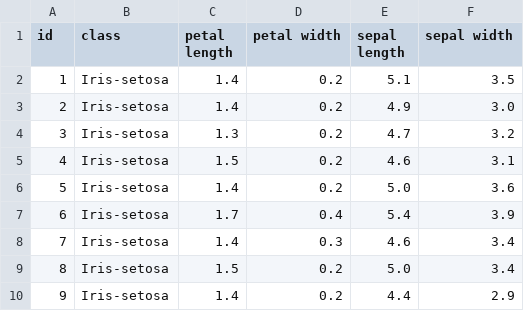
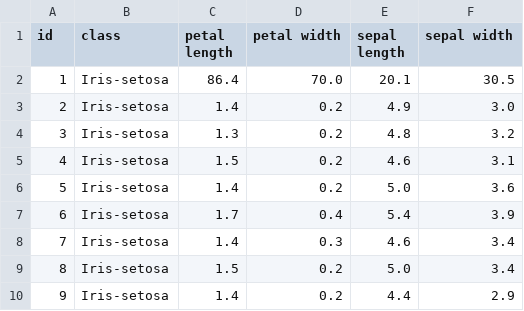
Before and after one commit to rhindottire/Data-Mining, a CSV file: pendata/iris_combined.csv, drawn as a sheet; only a part is shown.

```diff
--- a/pendata/iris_combined.csv
+++ b/pendata/iris_combined.csv
@@ -1,5 +1,5 @@
 id,class,petal length,petal width,sepal length,sepal width
-1,Iris-setosa,1.4,0.2,5.1,3.5
+1,Iris-setosa,86.4,70.0,20.1,30.5
 2,Iris-setosa,1.4,0.2,4.9,3.0
-3,Iris-setosa,1.3,0.2,4.7,3.2
+3,Iris-setosa,1.3,0.2,4.8,3.2
 4,Iris-setosa,1.5,0.2,4.6,3.1
```
Also changed, not shown: 3 other files.
